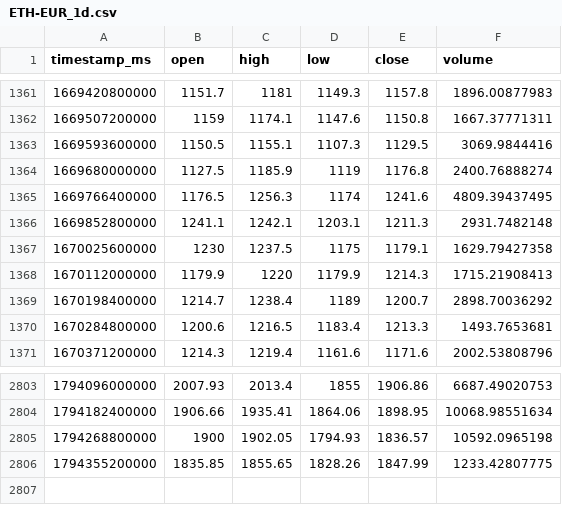
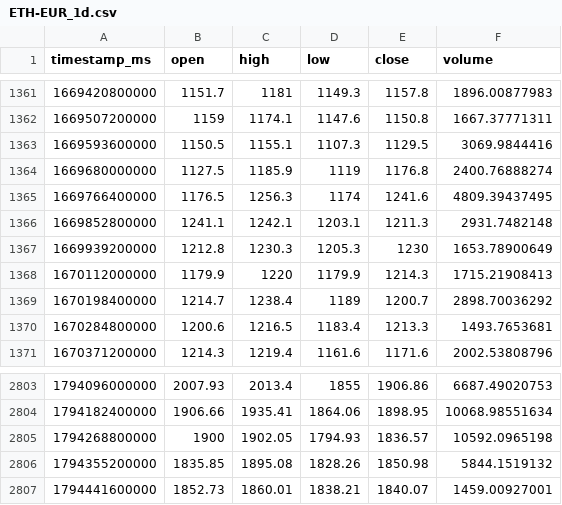
Before and after one commit to joejoe2024/trading-data, a CSV file: data/ETH-EUR_1d.csv, drawn as a sheet; only a part is shown, gaps mark what is left out.

```diff
--- a/data/ETH-EUR_1d.csv
+++ b/data/ETH-EUR_1d.csv
@@ -1366,3 +1366,3 @@ timestamp_ms,open,high,low,close,volume
 1669852800000,1241.1,1242.1,1203.1,1211.3,2931.7482148
-1670025600000,1230,1237.5,1175,1179.1,1629.79427358
+1669939200000,1212.8,1230.3,1205.3,1230,1653.78900649
 1670112000000,1179.9,1220,1179.9,1214.3,1715.21908413
@@ -2805,2 +2805,3 @@ timestamp_ms,open,high,low,close,volume
 1794268800000,1900,1902.05,1794.93,1836.57,10592.0965198
-1794355200000,1835.85,1855.65,1828.26,1847.99,1233.42807775
+1794355200000,1835.85,1895.08,1828.26,1850.98,5844.1519132
+1794441600000,1852.73,1860.01,1838.21,1840.07,1459.00927001
```
Also changed, not shown: data/BTC-EUR_1d.csv, data/BTC-EUR_4h.csv, 5 other files.
